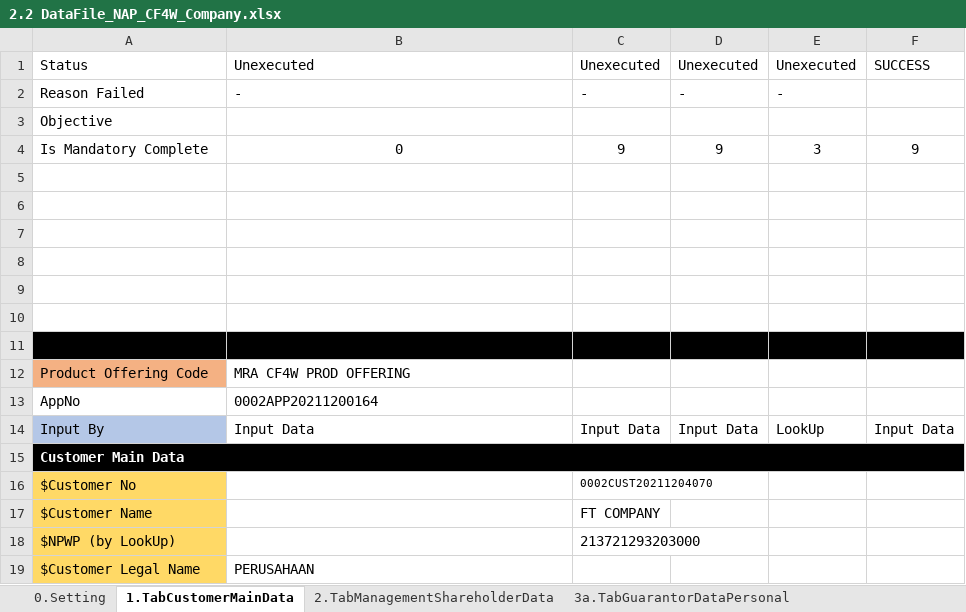
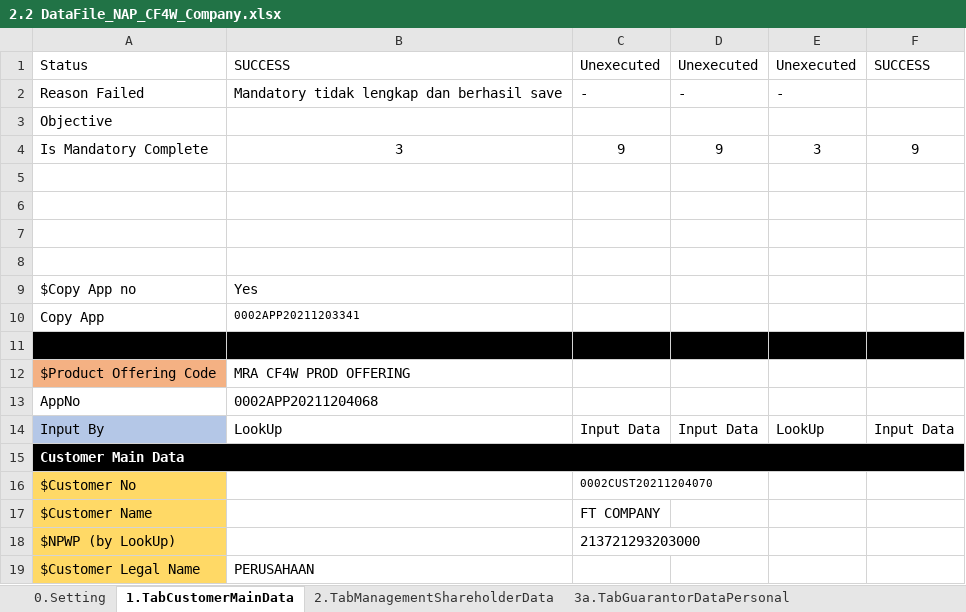
Before and after one commit to qcadins/DemoWorkflow, an Excel workbook: Excel/2.2 DataFile_NAP_CF4W_Company.xlsx, sheet 1.TabCustomerMainData, drawn as a sheet; only a part is shown; values as stored, in another font and other column widths than the file's, no borders; conditional formats not drawn; removed rows and columns are numbered as before the commit, all else as after; the diff names each change by its address in the sheet, - before the commit and + after, or states it on an @@ line.

```diff
--- a/Excel/2.2 DataFile_NAP_CF4W_Company.xlsx (sheet 1.TabCustomerMainData)
+++ b/Excel/2.2 DataFile_NAP_CF4W_Company.xlsx (sheet 1.TabCustomerMainData)
-B1: Unexecuted
+B1: SUCCESS
-B2: -
+B2: Mandatory tidak lengkap dan berhasil save
-B4: 0
+B4: 3
+row 9: $Copy App no | Yes
+row 10: Copy App | 0002APP20211203341
-A11:F11 fill: none
+A11:F11 fill: #000000
-row 10: (empty)
-row 11: (empty)
-A12: Product Offering Code
+A12: $Product Offering Code
-B13: 0002APP20211200164
+B13: 0002APP20211204068
-B14: Input Data
+B14: LookUp
```
Also changed, not shown: sheet 4.DuplicateChecking, sheet 11.TabUploadDocument, sheet 2.TabManagementShareholderData, sheet 3b.TabGuarantorDataCompany, sheet 3a.TabGuarantorDataPersonal, sheet 13.TabReservedFundData, 9 more sheets, formulas that keep their value.
